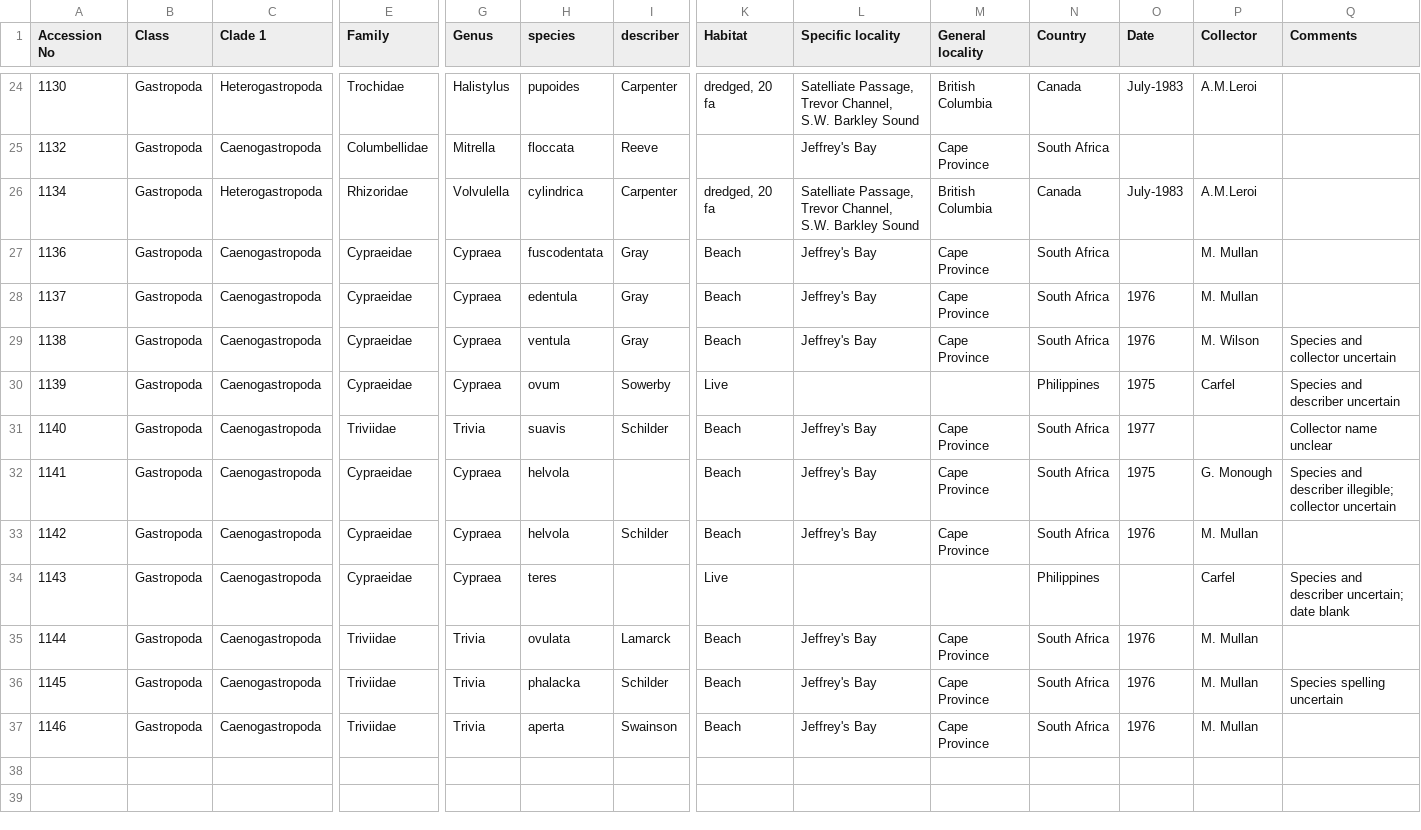
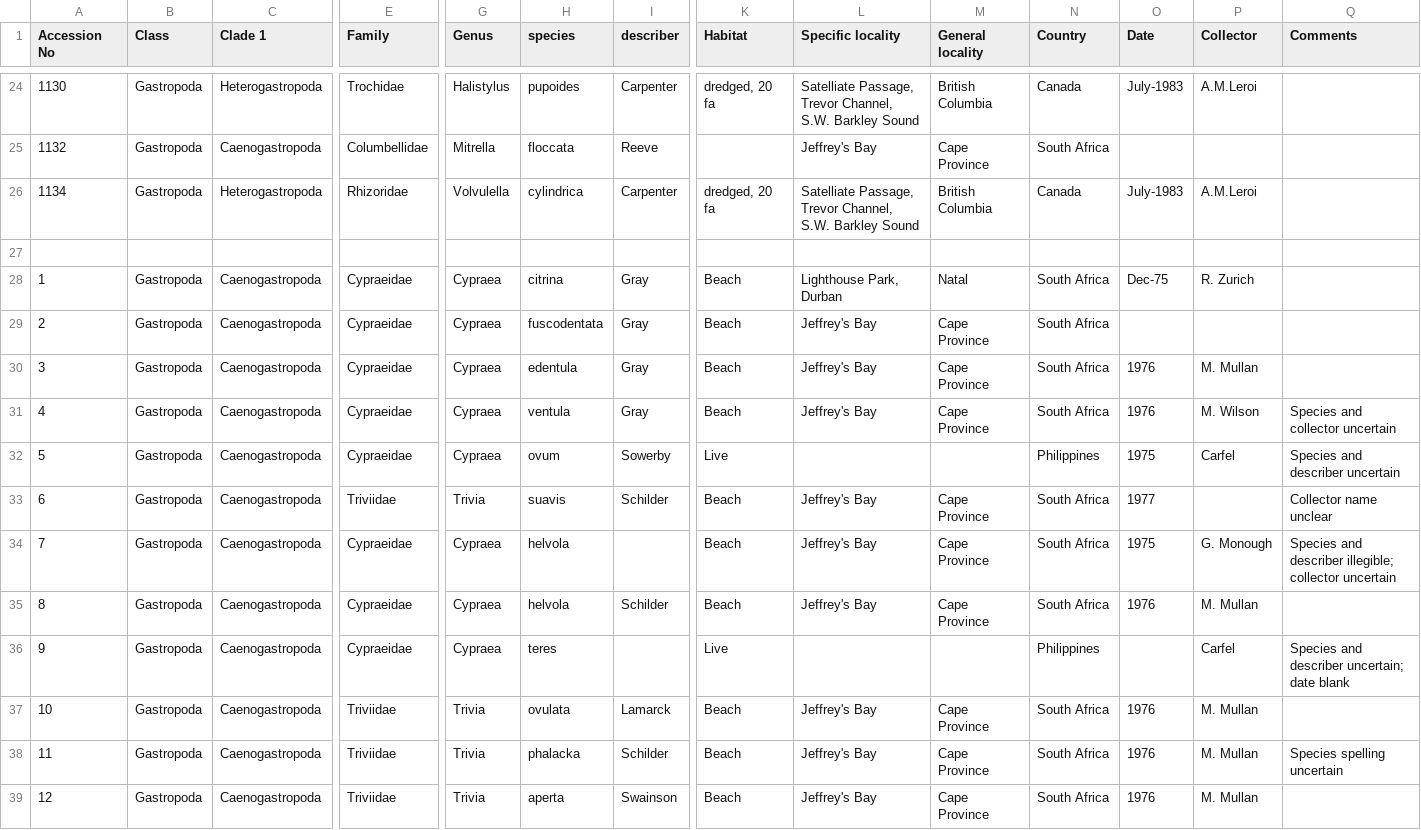
Before and after one commit to Armand1/Shell-collection, a CSV file: shell_collection_catalogue.csv, drawn as a sheet; only a part is shown, gaps mark what is left out; addresses are those after the commit; rows hold the shown columns only; the diff names each change by its address in the sheet, - before the commit and + after, or states it on an @@ line.

Commit message:
Fix accession numbers for new entries: use IDs 1-12, add missing citrina row

```diff
--- a/shell_collection_catalogue.csv
+++ b/shell_collection_catalogue.csv
+row 27: (empty)
+row 28: 1 | Gastropoda | Caenogastropoda | Cypraeidae | Cypraea | citrina | Gray | Beach | Lighthouse Park, Durban | Natal | South Africa | Dec-75 | R. Zurich
-A29 (Accession No): 1136
+A29 (Accession No): 2
-P29 (Collector): M. Mullan
+P29 (Collector): (empty)
-A30 (Accession No): 1137
+A30 (Accession No): 3
-A31 (Accession No): 1138
+A31 (Accession No): 4
-A32 (Accession No): 1139
+A32 (Accession No): 5
-A33 (Accession No): 1140
+A33 (Accession No): 6
-A34 (Accession No): 1141
+A34 (Accession No): 7
-A35 (Accession No): 1142
+A35 (Accession No): 8
-A36 (Accession No): 1143
+A36 (Accession No): 9
-A37 (Accession No): 1144
+A37 (Accession No): 10
-A38 (Accession No): 1145
+A38 (Accession No): 11
-A39 (Accession No): 1146
+A39 (Accession No): 12
```
